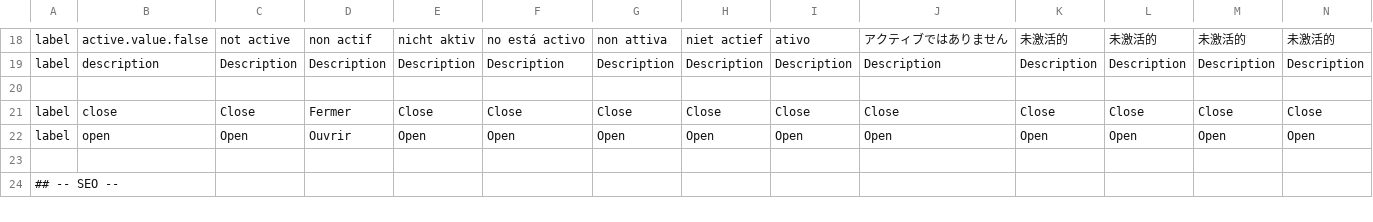
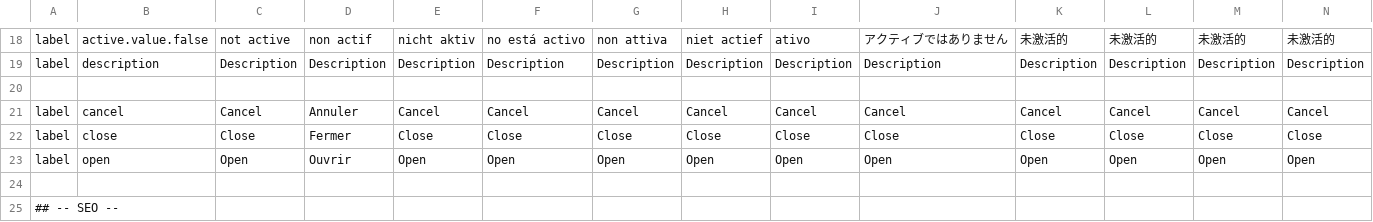
Before and after one commit to qalingo/qalingo-i18n, a CSV file: qalingo-i18n/src/main/resources/input/TranslationQalingoCommonMessages.csv, drawn as a sheet; only a part is shown, gaps mark what is left out; rows hold the shown columns only; the diff names each change by its address in the sheet, - before the commit and + after, or states it on an @@ line.

```diff
--- a/qalingo-i18n/src/main/resources/input/TranslationQalingoCommonMessages.csv
+++ b/qalingo-i18n/src/main/resources/input/TranslationQalingoCommonMessages.csv
+row 21: label | cancel | Cancel | Annuler | Cancel | Cancel | Cancel | Cancel | Cancel | Cancel | Cancel | Cancel | Cancel | Cancel
```
Also changed, not shown: qalingo-i18n/src/main/resources/input/TranslationQalingoFrontofficeMessages.csv.
